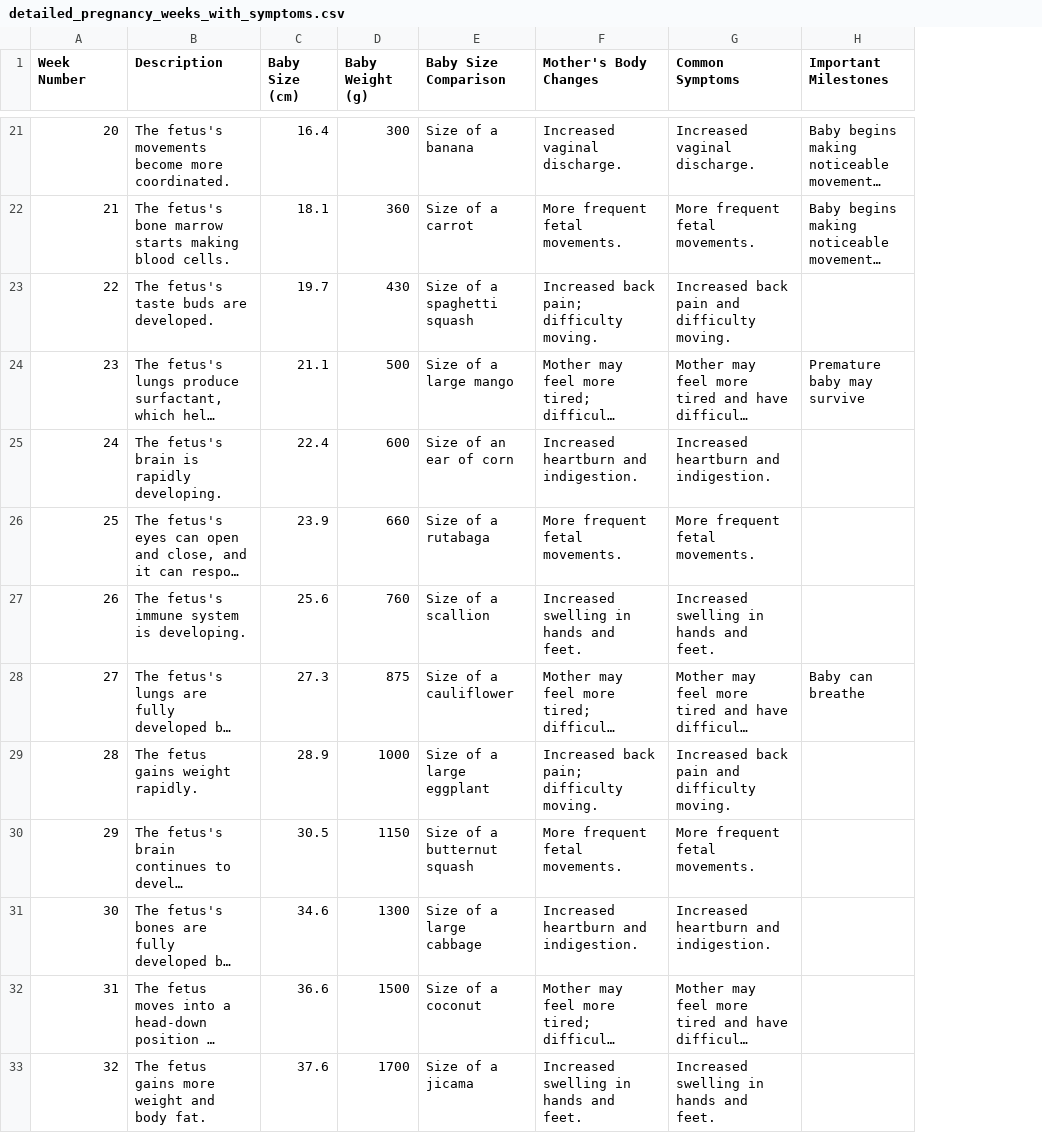
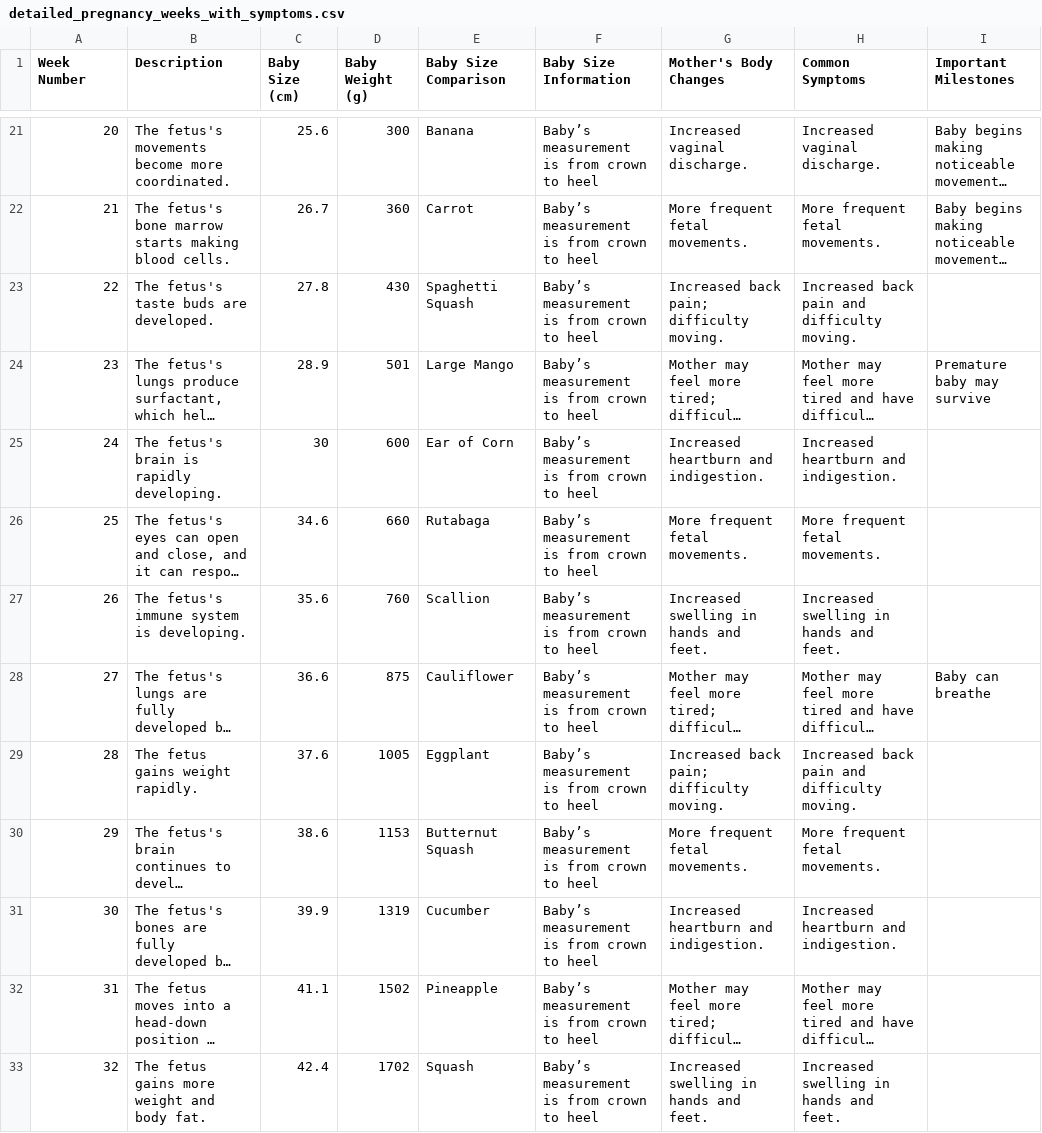
Before and after one commit to NFI-Chase/Utilities, a CSV file: resources/detailed_pregnancy_weeks_with_symptoms.csv, drawn as a sheet; only a part is shown, gaps mark what is left out; long unchanged cells end in …; the diff covers the shown part only; the diff names each change by its address in the sheet, - before the commit and + after, or states it on an @@ line.

```diff
--- a/resources/detailed_pregnancy_weeks_with_symptoms.csv
+++ b/resources/detailed_pregnancy_weeks_with_symptoms.csv
+column F (Baby Size Information), rows 21-33: all Baby’s measurement is from crown to heel
-C21 (Baby Size (cm)): 16.4
+C21 (Baby Size (cm)): 25.6
-E21 (Baby Size Comparison): Size of a banana
+E21 (Baby Size Comparison): Banana
-C22 (Baby Size (cm)): 18.1
+C22 (Baby Size (cm)): 26.7
-E22 (Baby Size Comparison): Size of a carrot
+E22 (Baby Size Comparison): Carrot
-C23 (Baby Size (cm)): 19.7
+C23 (Baby Size (cm)): 27.8
-E23 (Baby Size Comparison): Size of a spaghetti squash
+E23 (Baby Size Comparison): Spaghetti Squash
-C24 (Baby Size (cm)): 21.1
+C24 (Baby Size (cm)): 28.9
-D24 (Baby Weight (g)): 500
+D24 (Baby Weight (g)): 501
-E24 (Baby Size Comparison): Size of a large mango
+E24 (Baby Size Comparison): Large Mango
-C25 (Baby Size (cm)): 22.4
+C25 (Baby Size (cm)): 30
-E25 (Baby Size Comparison): Size of an ear of corn
+E25 (Baby Size Comparison): Ear of Corn
-C26 (Baby Size (cm)): 23.9
+C26 (Baby Size (cm)): 34.6
-E26 (Baby Size Comparison): Size of a rutabaga
+E26 (Baby Size Comparison): Rutabaga
-C27 (Baby Size (cm)): 25.6
+C27 (Baby Size (cm)): 35.6
-E27 (Baby Size Comparison): Size of a scallion
+E27 (Baby Size Comparison): Scallion
-C28 (Baby Size (cm)): 27.3
+C28 (Baby Size (cm)): 36.6
-E28 (Baby Size Comparison): Size of a cauliflower
+E28 (Baby Size Comparison): Cauliflower
-C29 (Baby Size (cm)): 28.9
+C29 (Baby Size (cm)): 37.6
-D29 (Baby Weight (g)): 1000
+D29 (Baby Weight (g)): 1005
-E29 (Baby Size Comparison): Size of a large eggplant
+E29 (Baby Size Comparison): Eggplant
-C30 (Baby Size (cm)): 30.5
+C30 (Baby Size (cm)): 38.6
-D30 (Baby Weight (g)): 1150
+D30 (Baby Weight (g)): 1153
-E30 (Baby Size Comparison): Size of a butternut squash
+E30 (Baby Size Comparison): Butternut Squash
-C31 (Baby Size (cm)): 34.6
+C31 (Baby Size (cm)): 39.9
-D31 (Baby Weight (g)): 1300
+D31 (Baby Weight (g)): 1319
-E31 (Baby Size Comparison): Size of a large cabbage
+E31 (Baby Size Comparison): Cucumber
-C32 (Baby Size (cm)): 36.6
+C32 (Baby Size (cm)): 41.1
-D32 (Baby Weight (g)): 1500
+D32 (Baby Weight (g)): 1502
-E32 (Baby Size Comparison): Size of a coconut
+E32 (Baby Size Comparison): Pineapple
-C33 (Baby Size (cm)): 37.6
+C33 (Baby Size (cm)): 42.4
-D33 (Baby Weight (g)): 1700
+D33 (Baby Weight (g)): 1702
-E33 (Baby Size Comparison): Size of a jicama
+E33 (Baby Size Comparison): Squash
```
Also changed, not shown: 55 edited cells elsewhere in this file.
